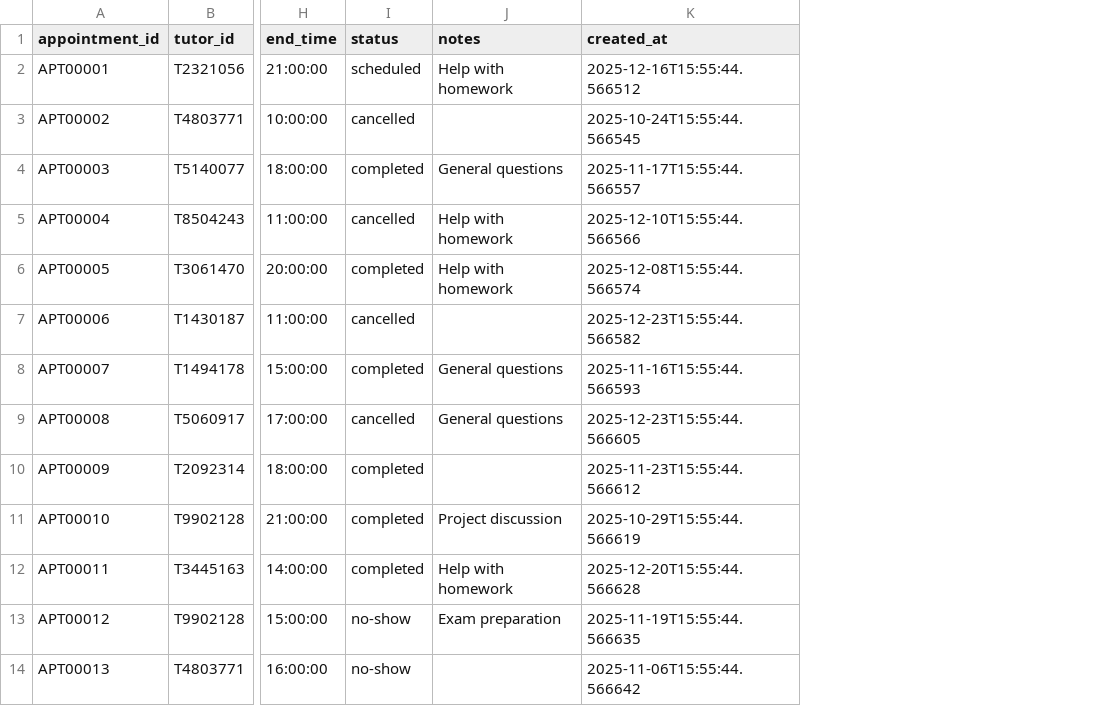
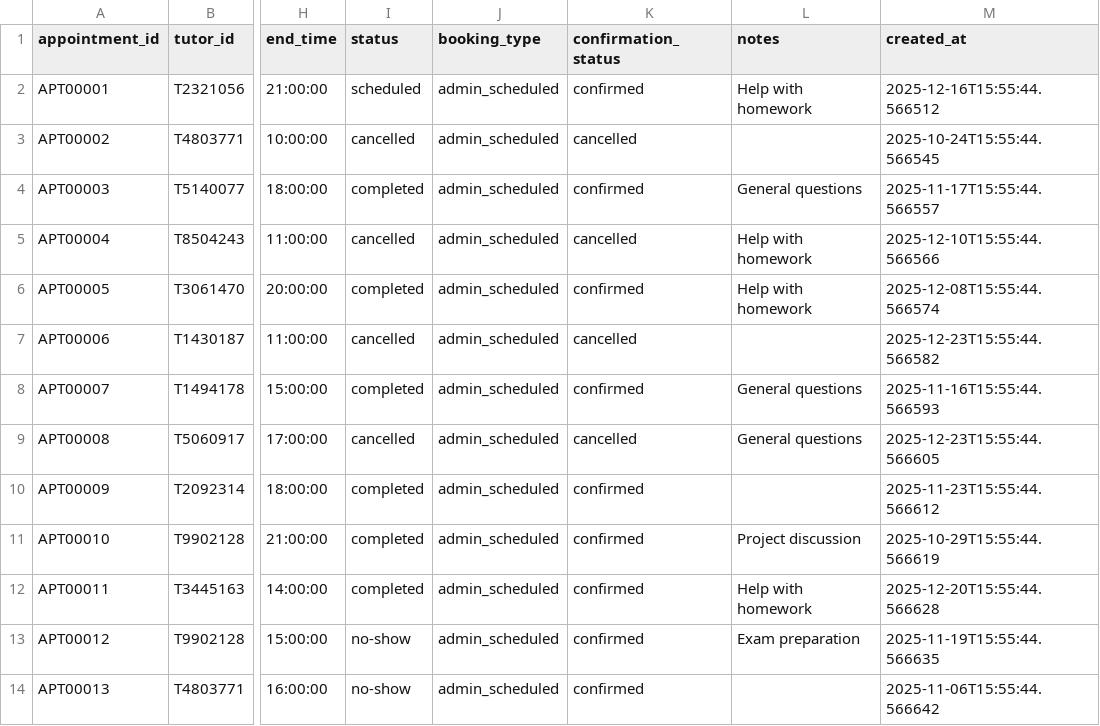
Before and after one commit to AvishManiar21/stem-face-dashboard, a CSV file: data/core/appointments.csv, drawn as a sheet; only a part is shown, gaps mark what is left out; the diff names each change by its address in the sheet, - before the commit and + after, or states it on an @@ line.

Commit message:
feat: Implement new scheduling system, admin dashboard, and audit logging, replacing legacy components and updating core logic.

```diff
--- a/data/core/appointments.csv
+++ b/data/core/appointments.csv
+column J (booking_type), rows 2-14: all admin_scheduled
+column K (confirmation_status), rows 2-14: confirmed | cancelled | confirmed | cancelled | confirmed | cancelled | confirmed | cancelled | confirmed | confirmed | confirmed | confirmed | confirmed
```
Also changed, not shown: data/core/availability.csv, 29 other files.
